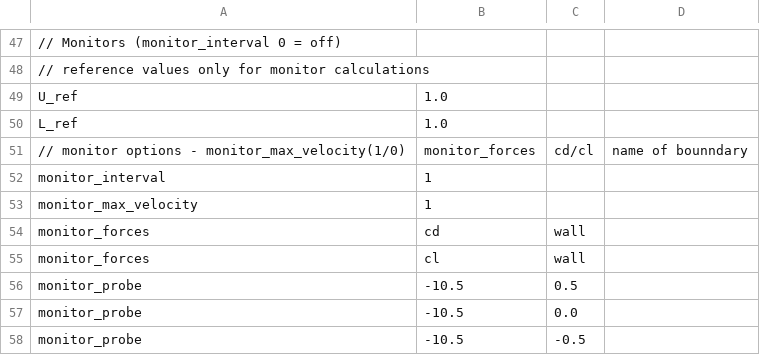
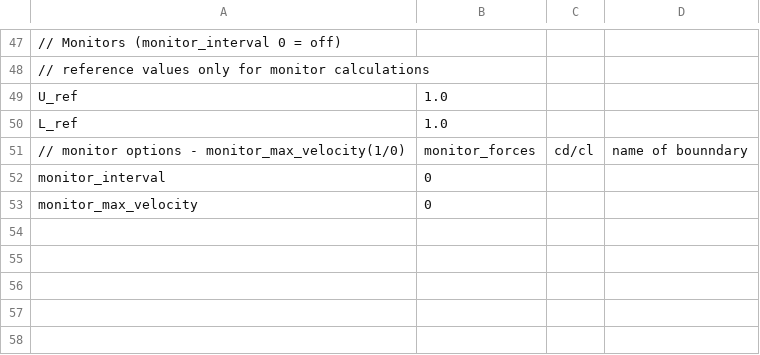
Before and after one commit to akashu4295/MeMPhyS, a CSV file: flow_parameters.csv, drawn as a sheet; only a part is shown, gaps mark what is left out.

```diff
--- a/flow_parameters.csv
+++ b/flow_parameters.csv
@@ -51,8 +51,3 @@ L_ref, 1.0
 // monitor options - monitor_max_velocity(1/0), monitor_forces, cd/cl, name of bounndary
-monitor_interval,1
-monitor_max_velocity,1
-monitor_forces, cd, wall
-monitor_forces, cl, wall
-monitor_probe, -10.5,  0.5
-monitor_probe, -10.5,  0.0
-monitor_probe, -10.5, -0.5
+monitor_interval,0
+monitor_max_velocity,0
```
Also changed, not shown: 3 other files.
